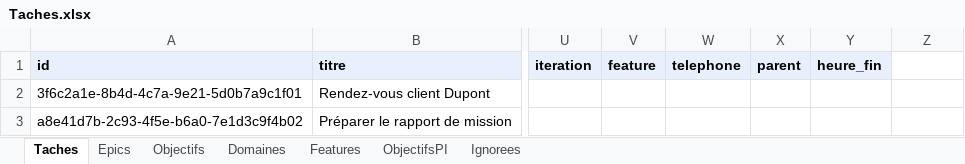
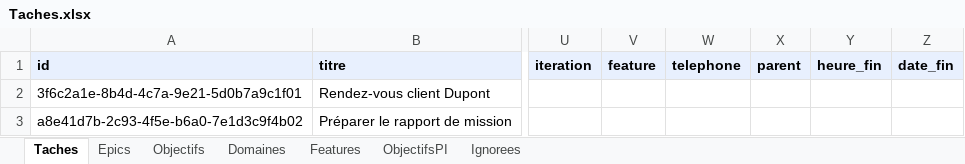
Before and after one commit to tmarmed/Default, an Excel workbook: modele/Taches.xlsx, sheet Taches, drawn as a sheet; only a part is shown, gaps mark what is left out; values as stored, in another font and other column widths than the file's, no borders; the diff names each change by its address in the sheet, - before the commit and + after, or states it on an @@ line.

```diff
--- a/modele/Taches.xlsx (sheet Taches)
+++ b/modele/Taches.xlsx (sheet Taches)
-Z1: (empty)
+Z1: date_fin
-Z1 fill: none
+Z1 fill: #E8F0FE
```
Also changed, not shown: 12 other files.
